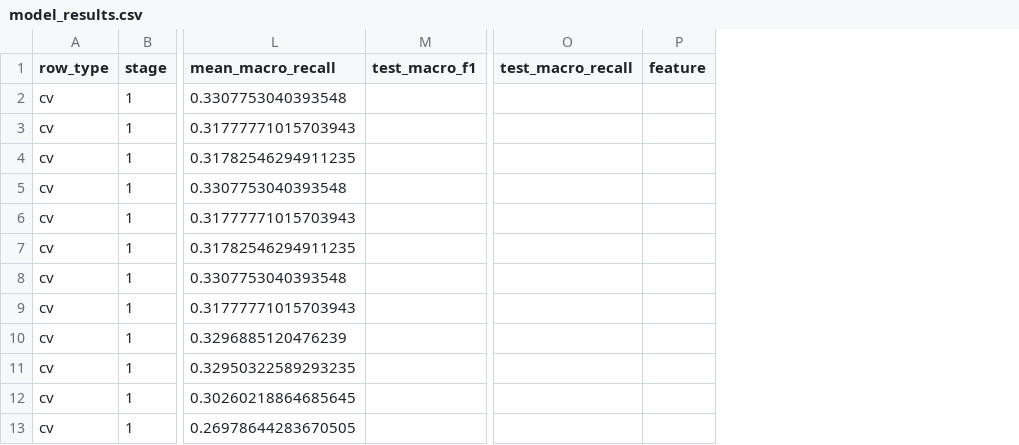
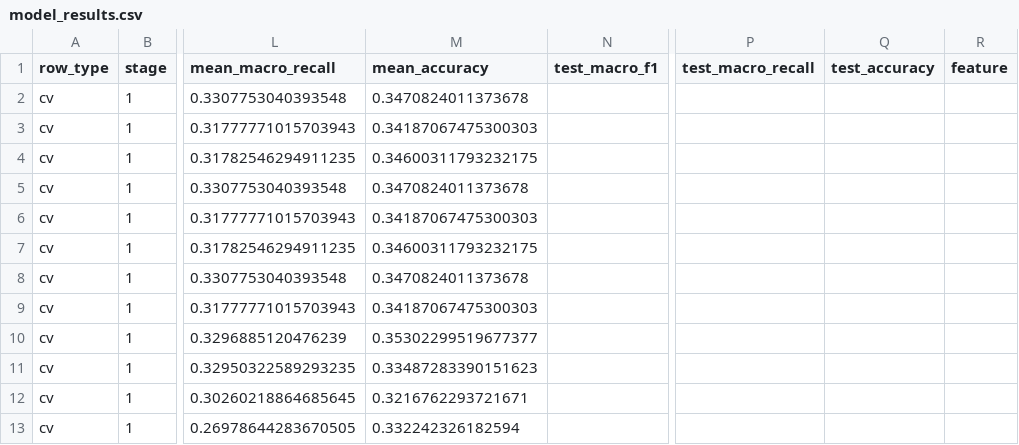
Before and after one commit to joshuafrellte/google-image-representation-model, a CSV file: data/processed/modeling/model_results.csv, drawn as a sheet; only a part is shown, gaps mark what is left out; the diff names each change by its address in the sheet, - before the commit and + after, or states it on an @@ line.

Commit message:
feat: score the income models for accuracy
The research note already named accuracy, so the settings were scored again and the notes now match the finished run.

```diff
--- a/data/processed/modeling/model_results.csv
+++ b/data/processed/modeling/model_results.csv
+column M (mean_accuracy), rows 2-13: 0.3470824011373678 | 0.34187067475300303 | 0.34600311793232175 | 0.3470824011373678 | 0.34187067475300303 | 0.34600311793232175 | 0.3470824011373678 | 0.34187067475300303 | 0.35302299519677377 | 0.33487283390151623 | 0.3216762293721671 | 0.332242326182594
+column Q (test_accuracy), empty
```
Also changed, not shown: 3 other files.
